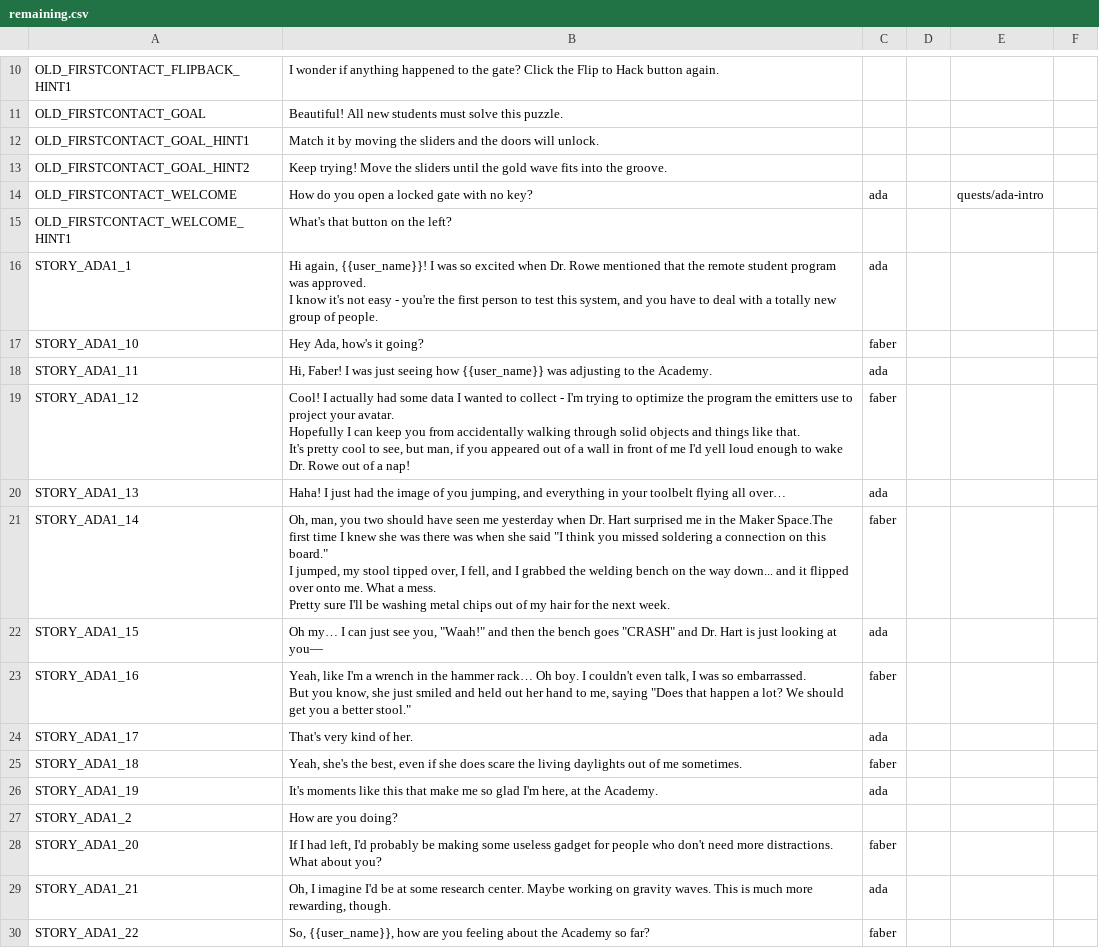
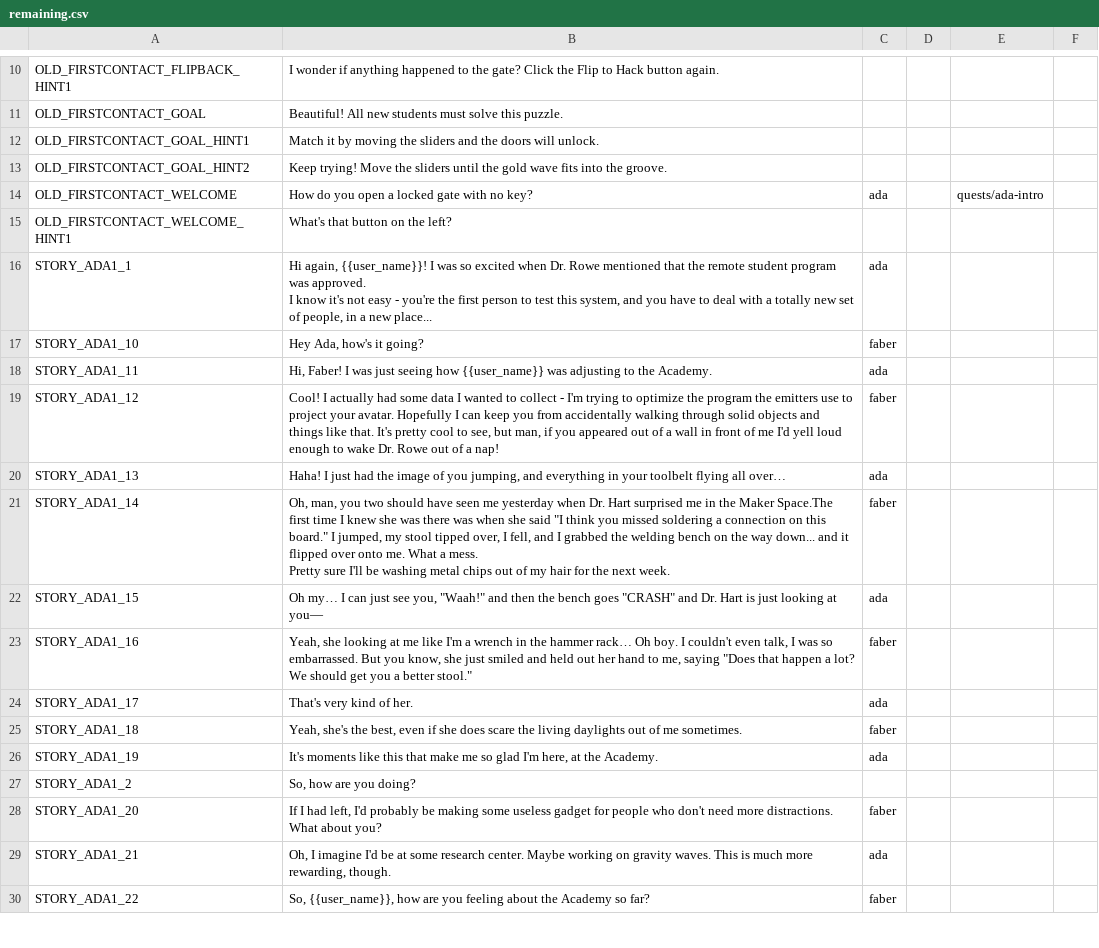
Before and after one commit to endlessm/clubhouse, a CSV file: data/quests_strings/remaining.csv, drawn as a sheet; only a part is shown, gaps mark what is left out; the diff covers the shown part only.

```diff
--- a/data/quests_strings/remaining.csv
+++ b/data/quests_strings/remaining.csv
@@ -22,22 +22,12 @@ OLD_FIRSTCONTACT_WELCOME,How do you open a locked gate with no key?,ada  ,,quest
 OLD_FIRSTCONTACT_WELCOME_HINT1,What's that button on the left?,,,,
-STORY_ADA1_1,"Hi again, {{user_name}}! I was so excited when Dr. Rowe mentioned that the remote student program was approved.
-
-I know it's not easy - you're the first person to test this system, and you have to deal with a totally new group of people.",ada,,,
+STORY_ADA1_1,"Hi again, {{user_name}}! I was so excited when Dr. Rowe mentioned that the remote student program was approved.
+I know it's not easy - you're the first person to test this system, and you have to deal with a totally new set of people, in a new place...",ada,,,
 STORY_ADA1_10,"Hey Ada, how's it going?",faber,,,
 STORY_ADA1_11,"Hi, Faber! I was just seeing how {{user_name}} was adjusting to the Academy.",ada,,,
-STORY_ADA1_12,"Cool! I actually had some data I wanted to collect - I'm trying to optimize the program the emitters use to project your avatar.
-
-Hopefully I can keep you from accidentally walking through solid objects and things like that.
-
-It's pretty cool to see, but man, if you appeared out of a wall in front of me I'd yell loud enough to wake Dr. Rowe out of a nap!",faber,,,
+STORY_ADA1_12,"Cool! I actually had some data I wanted to collect - I'm trying to optimize the program the emitters use to project your avatar. Hopefully I can keep you from accidentally walking through solid objects and things like that. It's pretty cool to see, but man, if you appeared out of a wall in front of me I'd yell loud enough to wake Dr. Rowe out of a nap!",faber,,,
 STORY_ADA1_13,"Haha! I just had the image of you jumping, and everything in your toolbelt flying all over…",ada,,,
-STORY_ADA1_14,"Oh, man, you two should have seen me yesterday when Dr. Hart surprised me in the Maker Space.The first time I knew she was there was when she said ""I think you missed soldering a connection on this board.""
-
-I jumped, my stool tipped over, I fell, and I grabbed the welding bench on the way down...  and it flipped over onto me. What a mess.
-
-Pretty sure I'll be washing metal chips out of my hair for the next week.",faber,,,
+STORY_ADA1_14,"Oh, man, you two should have seen me yesterday when Dr. Hart surprised me in the Maker Space.The first time I knew she was there was when she said ""I think you missed soldering a connection on this board."" I jumped, my stool tipped over, I fell, and I grabbed the welding bench on the way down...  and it flipped over onto me. What a mess.
+Pretty sure I'll be washing metal chips out of my hair for the next week.",faber,,,
 STORY_ADA1_15,"Oh my… I can just see you, ""Waah!"" and then the bench goes ""CRASH"" and Dr. Hart is just looking at you—",ada,,,
-STORY_ADA1_16,"Yeah, like I'm a wrench in the hammer rack… Oh boy. I couldn't even talk, I was so embarrassed.
-
-But you know, she just smiled and held out her hand to me, saying ""Does that happen a lot? We should get you a better stool.""",faber,,,
+STORY_ADA1_16,"Yeah, she looking at me like I'm a wrench in the hammer rack… Oh boy. I couldn't even talk, I was so embarrassed. But you know, she just smiled and held out her hand to me, saying ""Does that happen a lot? We should get you a better stool.""",faber,,,
 STORY_ADA1_17,That's very kind of her.,ada,,,
@@ -45,3 +35,3 @@ STORY_ADA1_18,"Yeah, she's the best, even if she does scare the living daylights
 STORY_ADA1_19,"It's moments like this that make me so glad I'm here, at the Academy.",ada,,,
-STORY_ADA1_2,How are you doing?,,,,
+STORY_ADA1_2,"So, how are you doing?",,,,
 STORY_ADA1_20,"If I had left, I'd probably be making some useless gadget for people who don't need more distractions. What about you?",faber,,,
```
Also changed, not shown: 2 added rows and 14 edited cells elsewhere in this file, data/quests_strings/noquest.csv.
